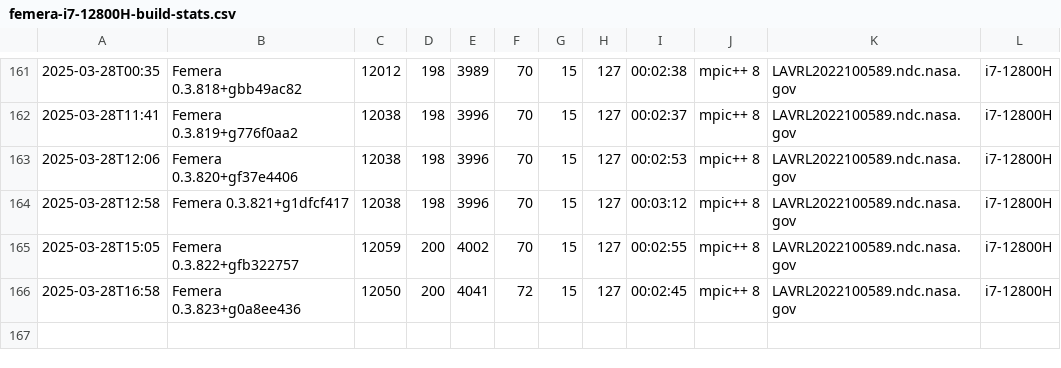
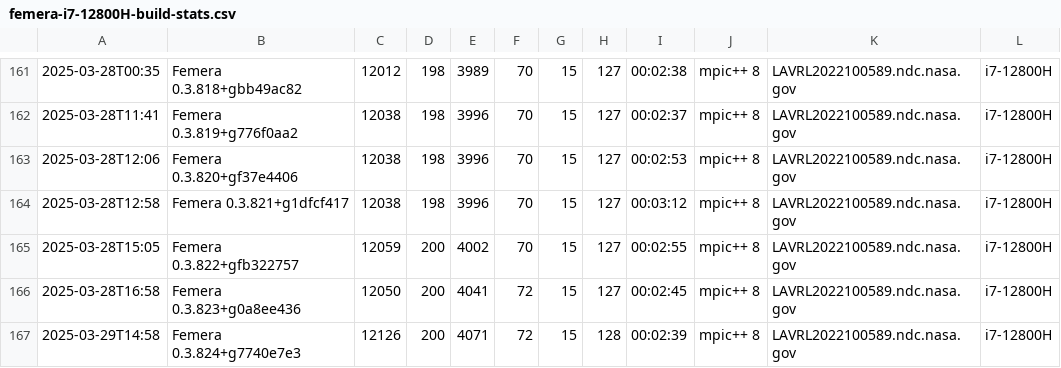
Before and after one commit to waggyz/femera-mini-app, a CSV file: data/src/femera-i7-12800H-build-stats.csv, drawn as a sheet; only a part is shown, gaps mark what is left out; the diff names each change by its address in the sheet, - before the commit and + after, or states it on an @@ line.

Commit message:
added application type enum to Sims in Femera and pymera

```diff
--- a/data/src/femera-i7-12800H-build-stats.csv
+++ b/data/src/femera-i7-12800H-build-stats.csv
+row 167: 2025-03-29T14:58 | Femera 0.3.824+g7740e7e3 | 12126 | 200 | 4071 | 72 | 15 | 128 | 00:02:39 | mpic++ 8 | LAVRL2022100589.ndc.nasa.gov | i7-12800H
```
Also changed, not shown: 16 other files.
